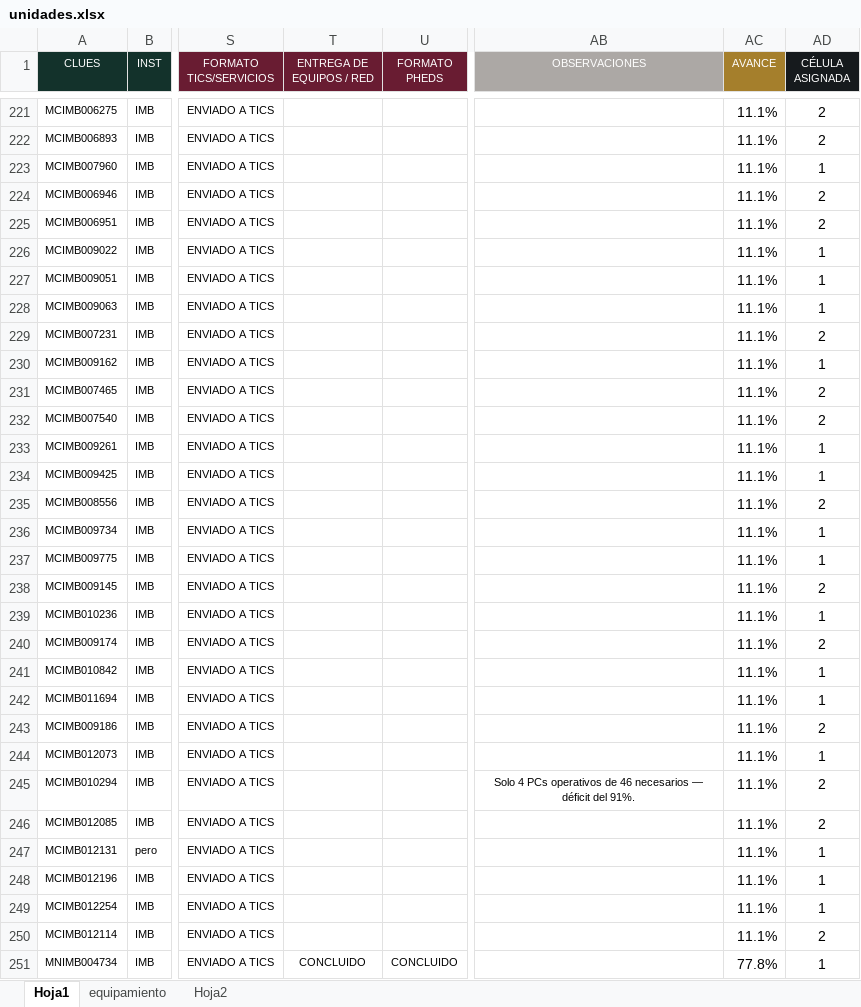
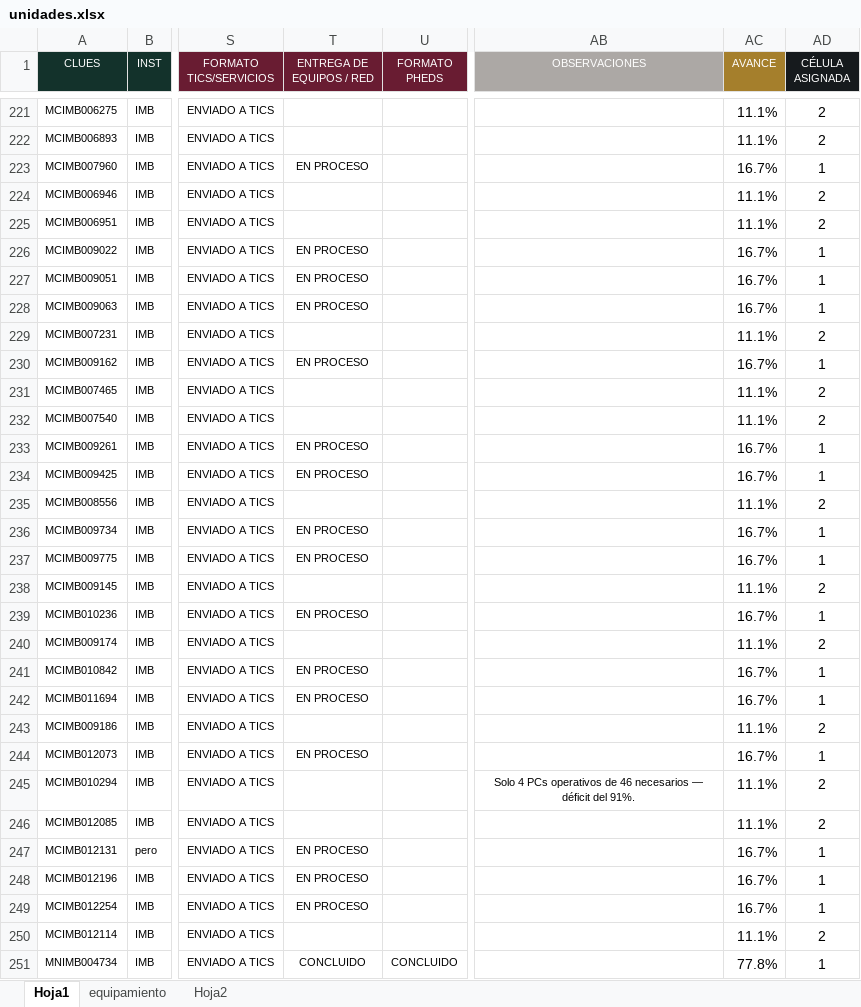
Before and after one commit to DanielJimenezA/implementacion_eds_imb, an Excel workbook: excel/unidades.xlsx, sheet Hoja1, drawn as a sheet; only a part is shown, gaps mark what is left out; values as stored, in another font and other column widths than the file's, no borders; conditional formats not drawn; the diff covers the shown part only; the diff names each change by its address in the sheet, - before the commit and + after, or states it on an @@ line.

Commit message:
Se actualiza avance 29/07/2026 17:50 p. m.

```diff
--- a/excel/unidades.xlsx (sheet Hoja1)
+++ b/excel/unidades.xlsx (sheet Hoja1)
-T223 (ENTREGA DE EQUIPOS / RED): (empty)
+T223 (ENTREGA DE EQUIPOS / RED): EN PROCESO
-AC223 (AVANCE): 11.1%
+AC223 (AVANCE): 16.7%
-T226:T228 (ENTREGA DE EQUIPOS / RED): (empty)
+T226:T228 (ENTREGA DE EQUIPOS / RED): EN PROCESO
-AC226:AC228 (AVANCE): 11.1%
+AC226:AC228 (AVANCE): 16.7%
-T230 (ENTREGA DE EQUIPOS / RED): (empty)
+T230 (ENTREGA DE EQUIPOS / RED): EN PROCESO
-AC230 (AVANCE): 11.1%
+AC230 (AVANCE): 16.7%
-T233:T234 (ENTREGA DE EQUIPOS / RED): (empty)
+T233:T234 (ENTREGA DE EQUIPOS / RED): EN PROCESO
-AC233:AC234 (AVANCE): 11.1%
+AC233:AC234 (AVANCE): 16.7%
-T236:T237 (ENTREGA DE EQUIPOS / RED): (empty)
+T236:T237 (ENTREGA DE EQUIPOS / RED): EN PROCESO
-AC236:AC237 (AVANCE): 11.1%
+AC236:AC237 (AVANCE): 16.7%
-T239 (ENTREGA DE EQUIPOS / RED): (empty)
+T239 (ENTREGA DE EQUIPOS / RED): EN PROCESO
-AC239 (AVANCE): 11.1%
+AC239 (AVANCE): 16.7%
-T241:T242 (ENTREGA DE EQUIPOS / RED): (empty)
+T241:T242 (ENTREGA DE EQUIPOS / RED): EN PROCESO
-AC241:AC242 (AVANCE): 11.1%
+AC241:AC242 (AVANCE): 16.7%
-T244 (ENTREGA DE EQUIPOS / RED): (empty)
+T244 (ENTREGA DE EQUIPOS / RED): EN PROCESO
-AC244 (AVANCE): 11.1%
+AC244 (AVANCE): 16.7%
-T247:T249 (ENTREGA DE EQUIPOS / RED): (empty)
+T247:T249 (ENTREGA DE EQUIPOS / RED): EN PROCESO
-AC247:AC249 (AVANCE): 11.1%
+AC247:AC249 (AVANCE): 16.7%
```
Also changed, not shown: 2 added rows, 2 removed rows, 2 moved rows and 205 edited cells elsewhere in this sheet, formulas that keep their value, 2 other files.
